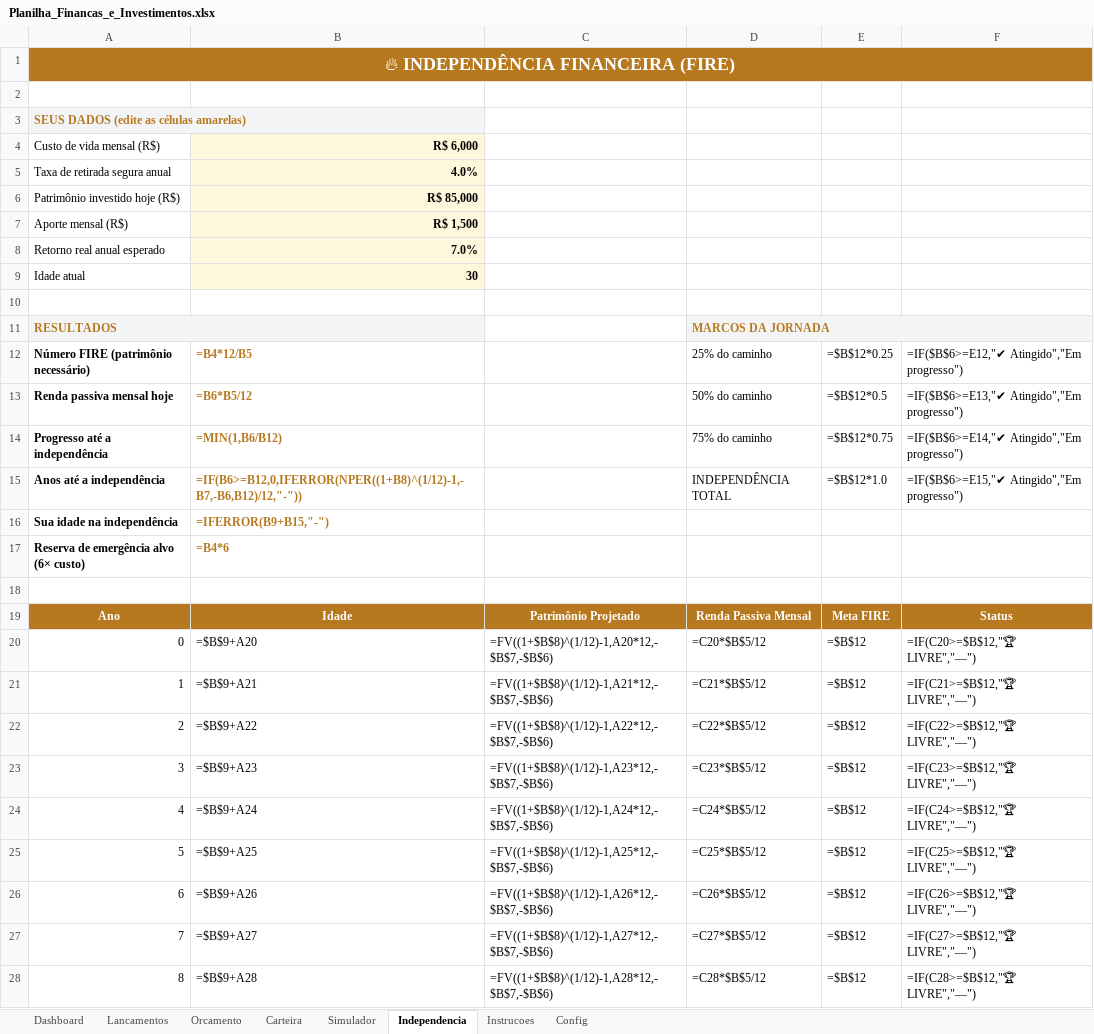
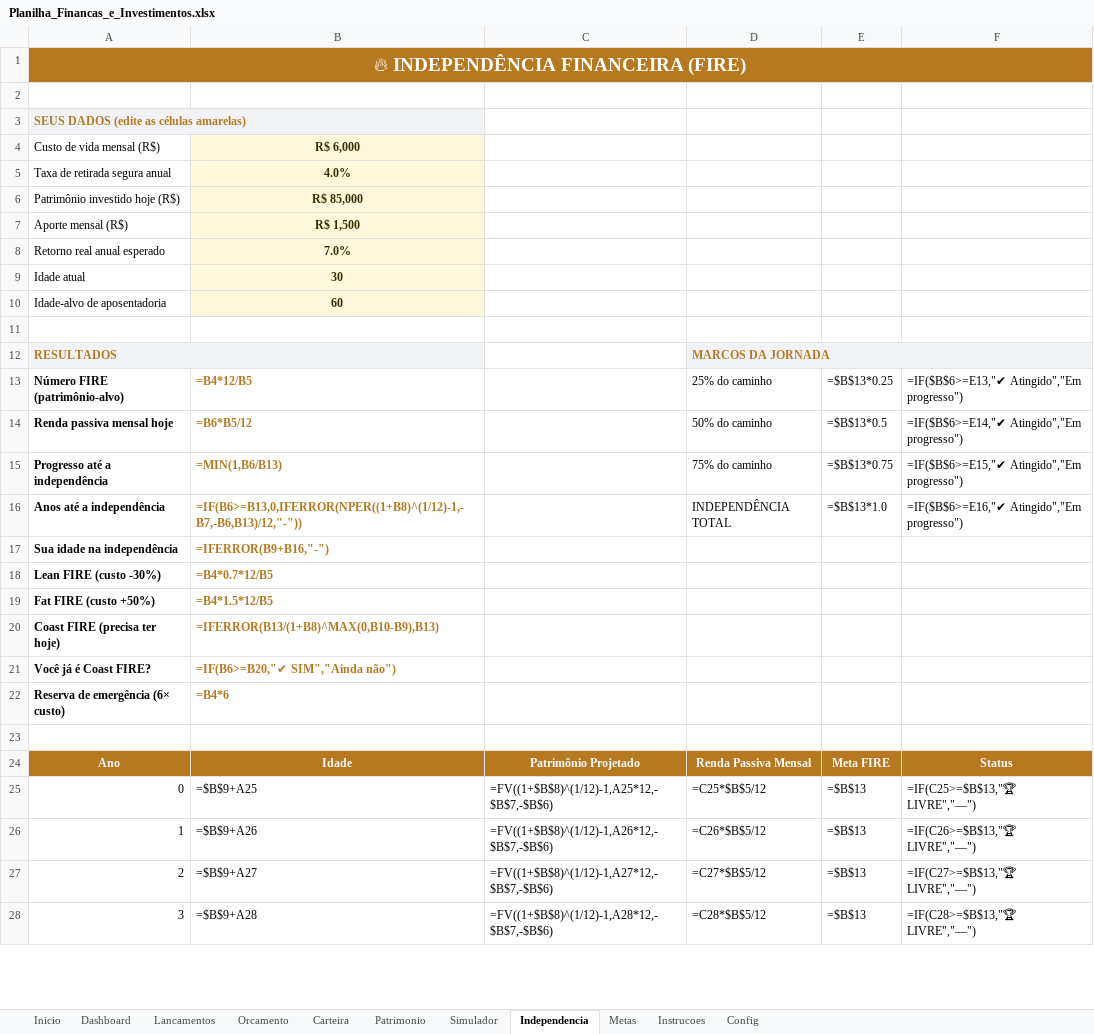
Before and after one commit to ahebeler1974/awesome-claude-skills, an Excel workbook: planilha-financas-investimentos/Planilha_Financas_e_Investimentos.xlsx, sheet Independencia, drawn as a sheet; only a part is shown; values as stored, in another font and other column widths than the file's, no borders; formulas without a stored value are shown as written; charts and pictures and conditional formats not drawn; removed rows and columns are numbered as before the commit, all else as after; the diff covers the shown part only; the diff names each change by its address in the sheet, - before the commit and + after, or states it on an @@ line.

```diff
--- a/planilha-financas-investimentos/Planilha_Financas_e_Investimentos.xlsx (sheet Independencia)
+++ b/planilha-financas-investimentos/Planilha_Financas_e_Investimentos.xlsx (sheet Independencia)
+sheet tab: Inicio
+sheet tab: Patrimonio
+sheet tab: Metas
@@ A1 text size: larger @@
@@ B4:B9 text colour: black → #3A2E00, alignment: right → center @@
+row 10: Idade-alvo de aposentadoria | 60
@@ column A renumbered between rows 13 and 60 @@
-E13: =$B$12*0.25
+E13: =$B$13*0.25
-F13: =IF($B$6>=E12,"✔ Atingido","Em progresso")
+F13: =IF($B$6>=E13,"✔ Atingido","Em progresso")
-E14: =$B$12*0.5
+E14: =$B$13*0.5
-F14: =IF($B$6>=E13,"✔ Atingido","Em progresso")
+F14: =IF($B$6>=E14,"✔ Atingido","Em progresso")
-B15: =MIN(1,B6/B12)
+B15: =MIN(1,B6/B13)
-E15: =$B$12*0.75
+E15: =$B$13*0.75
-F15: =IF($B$6>=E14,"✔ Atingido","Em progresso")
+F15: =IF($B$6>=E15,"✔ Atingido","Em progresso")
-B16: =IF(B6>=B12,0,IFERROR(NPER((1+B8)^(1/12)-1,-B7,-B6,B12)/12,"-"))
+B16: =IF(B6>=B13,0,IFERROR(NPER((1+B8)^(1/12)-1,-B7,-B6,B13)/12,"-"))
-E16: =$B$12*1.0
+E16: =$B$13*1.0
-F16: =IF($B$6>=E15,"✔ Atingido","Em progresso")
+F16: =IF($B$6>=E16,"✔ Atingido","Em progresso")
-B17: =IFERROR(B9+B15,"-")
+B17: =IFERROR(B9+B16,"-")
+row 18: Lean FIRE (custo -30%) | =B4*0.7*12/B5
+row 19: Fat FIRE (custo +50%) | =B4*1.5*12/B5
+row 20: Coast FIRE (precisa ter hoje) | =IFERROR(B13/(1+B8)^MAX(0,B10-B9),B13)
+row 21: Você já é Coast FIRE? | =IF(B6>=B20,"✔ SIM","Ainda não")
-row 20: 0 | =$B$9+A20 | =FV((1+$B$8)^(1/12)-1,A20*12,-$B$7,-$B$6) | =C20*$B$5/12 | =$B$12 | =IF(C20>=$B$12,"🏆 LIVRE","—")
-row 21: 1 | =$B$9+A21 | =FV((1+$B$8)^(1/12)-1,A21*12,-$B$7,-$B$6) | =C21*$B$5/12 | =$B$12 | =IF(C21>=$B$12,"🏆 LIVRE","—")
-row 22: 2 | =$B$9+A22 | =FV((1+$B$8)^(1/12)-1,A22*12,-$B$7,-$B$6) | =C22*$B$5/12 | =$B$12 | =IF(C22>=$B$12,"🏆 LIVRE","—")
-row 23: 3 | =$B$9+A23 | =FV((1+$B$8)^(1/12)-1,A23*12,-$B$7,-$B$6) | =C23*$B$5/12 | =$B$12 | =IF(C23>=$B$12,"🏆 LIVRE","—")
-row 24: 4 | =$B$9+A24 | =FV((1+$B$8)^(1/12)-1,A24*12,-$B$7,-$B$6) | =C24*$B$5/12 | =$B$12 | =IF(C24>=$B$12,"🏆 LIVRE","—")
-E25:E28: =$B$12
+E25:E28: =$B$13
-F25: =IF(C25>=$B$12,"🏆 LIVRE","—")
+F25: =IF(C25>=$B$13,"🏆 LIVRE","—")
-F26: =IF(C26>=$B$12,"🏆 LIVRE","—")
+F26: =IF(C26>=$B$13,"🏆 LIVRE","—")
-F27: =IF(C27>=$B$12,"🏆 LIVRE","—")
+F27: =IF(C27>=$B$13,"🏆 LIVRE","—")
-F28: =IF(C28>=$B$12,"🏆 LIVRE","—")
+F28: =IF(C28>=$B$13,"🏆 LIVRE","—")
```
Also changed, not shown: 5 added rows and 64 edited cells elsewhere in this sheet, sheet Lancamentos, sheet Orcamento, sheet Carteira, sheet Simulador, sheet Dashboard, sheet Instrucoes, 1 more sheet, charts or pictures, 1 other file.
